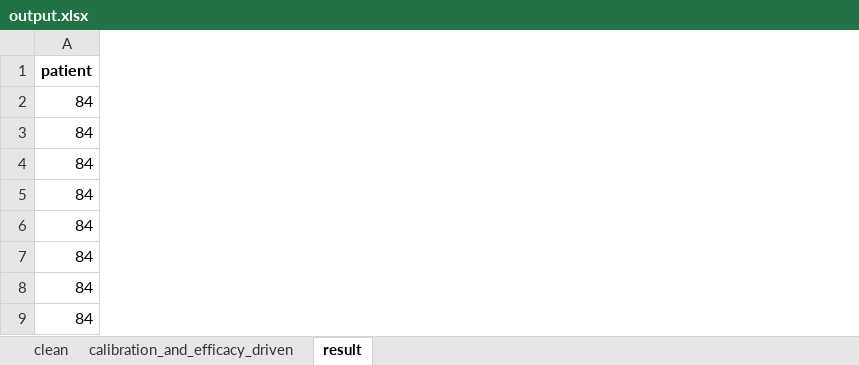
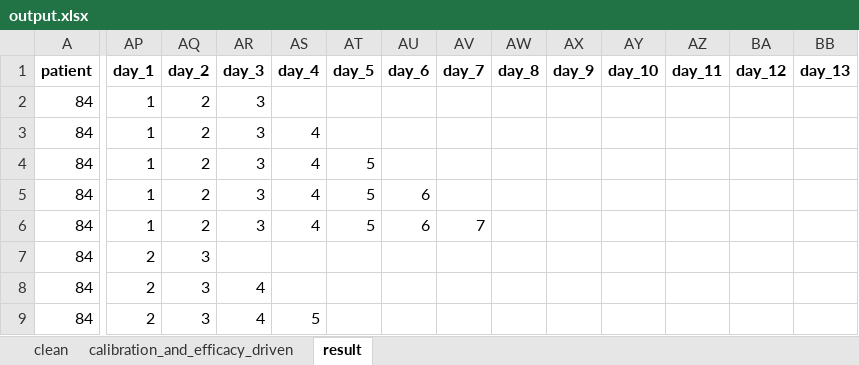
Before and after one commit to tshibei/retro_ped_liver_transplant, an Excel workbook: output.xlsx, sheet result, drawn as a sheet; only a part is shown, gaps mark what is left out; values as stored, in another font and other column widths than the file's, no borders; the diff covers the shown part only; the diff names each change by its address in the sheet, - before the commit and + after, or states it on an @@ line.

Commit message:
Add day_, weight_, tau columns for all methods and in output.xlsx sheet "result"

```diff
--- a/output.xlsx (sheet result)
+++ b/output.xlsx (sheet result)
+column AP (day_1), rows 2-9: 1 | 1 | 1 | 1 | 1 | 2 | 2 | 2
+column AQ (day_2), rows 2-9: 2 | 2 | 2 | 2 | 2 | 3 | 3 | 3
+column AR (day_3), rows 2-9: 3 | 3 | 3 | 3 | 3 |  | 4 | 4
+column AS (day_4), rows 3-9: 4 | 4 | 4 | 4 |  |  | 5
+column AT (day_5), rows 4-6: all 5
+column AU (day_6), rows 5-6: 6 | 6
+column AV (day_7), row 6: 7
+column AW (day_8), empty
+column AX (day_9), empty
+column AY (day_10), empty
+column AZ (day_11), empty
+column BA (day_12), empty
+column BB (day_13), empty
```
Also changed, not shown: 26 added columns elsewhere in this sheet, 3 other files.
